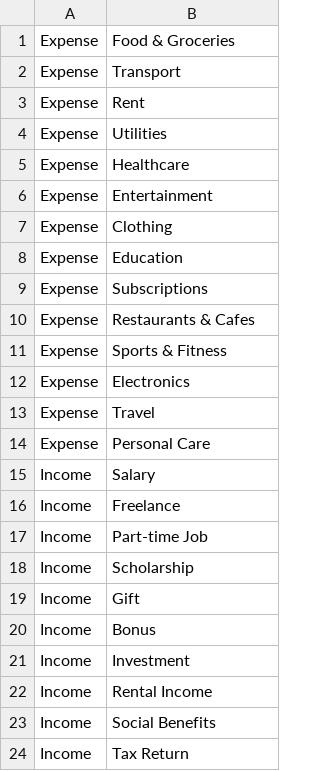
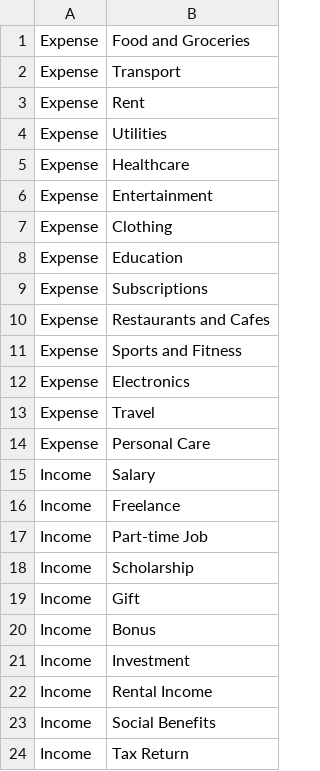
Before and after one commit to CoralPanda/simply-budget, a CSV file: SimplyBudget/Data/categories.csv, drawn as a sheet.

Commit message:
<BUDGET, UI, DATA> implemented a budget manager, added data for records, added a Clear button to the record manager, implemented the current month info on the main form

```diff
--- a/SimplyBudget/Data/categories.csv
+++ b/SimplyBudget/Data/categories.csv
@@ -1,2 +1,2 @@
-Expense;Food & Groceries
+Expense;Food and Groceries
 Expense;Transport
@@ -9,4 +9,4 @@ Expense;Education
 Expense;Subscriptions
-Expense;Restaurants & Cafes
-Expense;Sports & Fitness
+Expense;Restaurants and Cafes
+Expense;Sports and Fitness
 Expense;Electronics
```
Also changed, not shown: 8 other files.
